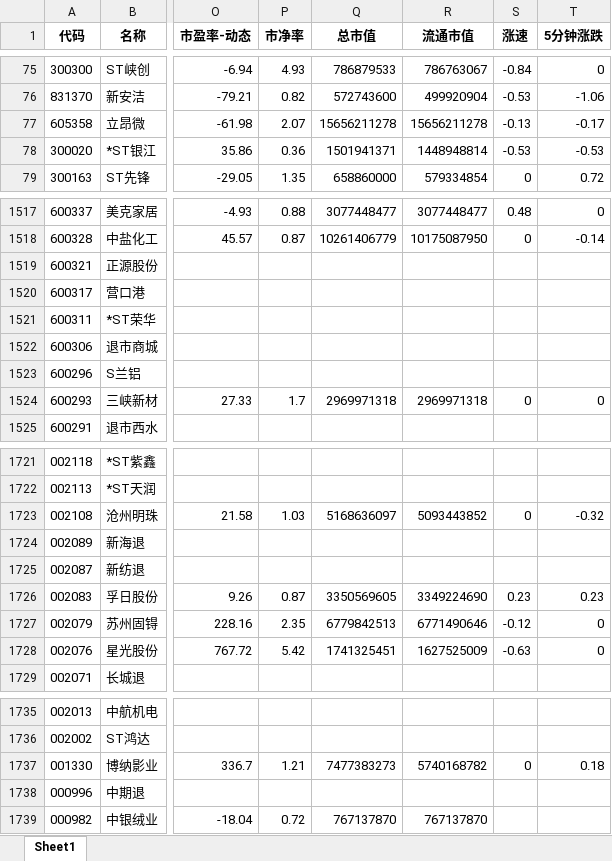
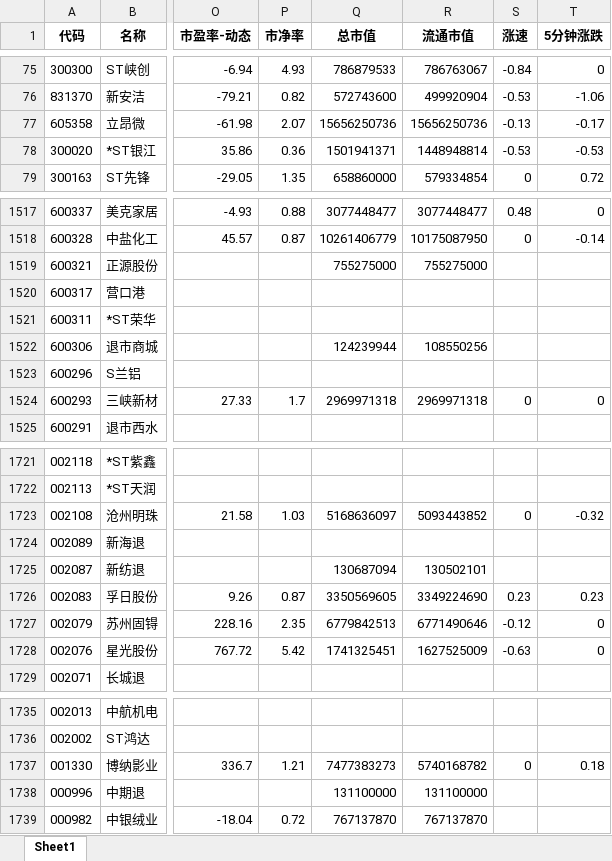
Before and after one commit to millionPan/toptenwork, an Excel workbook: dailymarket/daily/20240703.xlsx, sheet Sheet1, drawn as a sheet; only a part is shown, gaps mark what is left out; values as stored, in another font and other column widths than the file's, no borders; the diff names each change by its address in the sheet, - before the commit and + after, or states it on an @@ line.

Commit message:
20240703 daily_update!

```diff
--- a/dailymarket/daily/20240703.xlsx (sheet Sheet1)
+++ b/dailymarket/daily/20240703.xlsx (sheet Sheet1)
-Q77 (总市值): 15656211278
+Q77 (总市值): 15656250736
-R77 (流通市值): 15656211278
+R77 (流通市值): 15656250736
-Q1519 (总市值): (empty)
+Q1519 (总市值): 755275000
-R1519 (流通市值): (empty)
+R1519 (流通市值): 755275000
-Q1522 (总市值): (empty)
+Q1522 (总市值): 124239944
-R1522 (流通市值): (empty)
+R1522 (流通市值): 108550256
-Q1725 (总市值): (empty)
+Q1725 (总市值): 130687094
-R1725 (流通市值): (empty)
+R1725 (流通市值): 130502101
-Q1738 (总市值): (empty)
+Q1738 (总市值): 131100000
-R1738 (流通市值): (empty)
+R1738 (流通市值): 131100000
```
Also changed, not shown: stock_info.xlsx.
